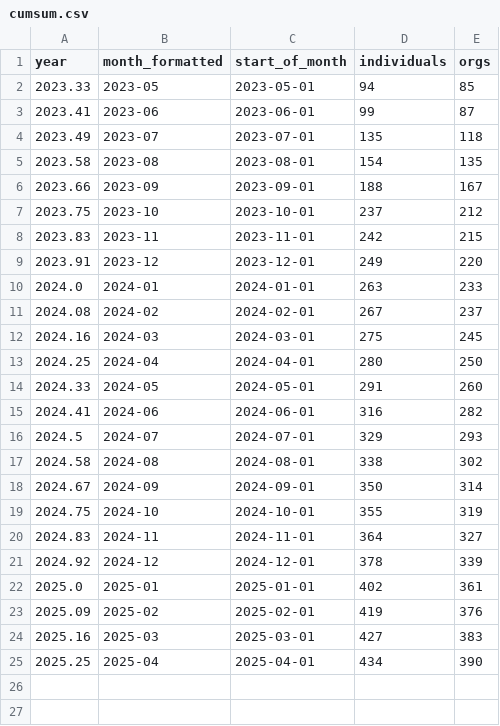
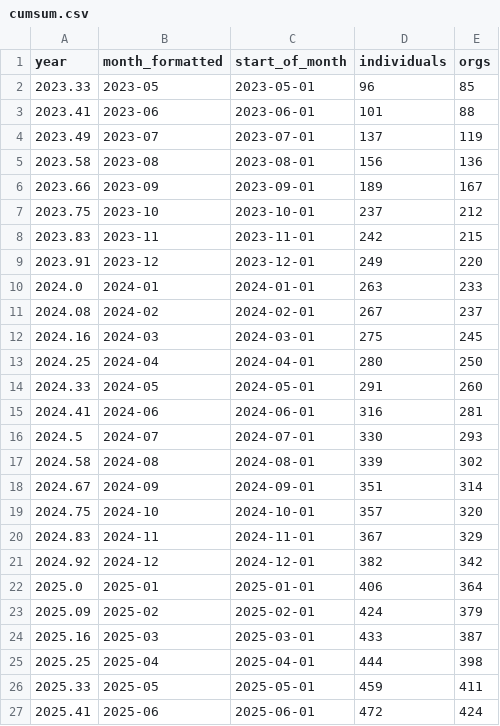
Before and after one commit to open-innovations/true-north, a CSV file: src/overview/membership/_data/cumsum.csv, drawn as a sheet.

```diff
--- a/src/overview/membership/_data/cumsum.csv
+++ b/src/overview/membership/_data/cumsum.csv
@@ -1,7 +1,7 @@
 year,month_formatted,start_of_month,individuals,orgs
-2023.33,2023-05,2023-05-01,94,85
-2023.41,2023-06,2023-06-01,99,87
-2023.49,2023-07,2023-07-01,135,118
-2023.58,2023-08,2023-08-01,154,135
-2023.66,2023-09,2023-09-01,188,167
+2023.33,2023-05,2023-05-01,96,85
+2023.41,2023-06,2023-06-01,101,88
+2023.49,2023-07,2023-07-01,137,119
+2023.58,2023-08,2023-08-01,156,136
+2023.66,2023-09,2023-09-01,189,167
 2023.75,2023-10,2023-10-01,237,212
@@ -14,12 +14,14 @@ year,month_formatted,start_of_month,individuals,orgs
 2024.33,2024-05,2024-05-01,291,260
-2024.41,2024-06,2024-06-01,316,282
-2024.5,2024-07,2024-07-01,329,293
-2024.58,2024-08,2024-08-01,338,302
-2024.67,2024-09,2024-09-01,350,314
-2024.75,2024-10,2024-10-01,355,319
-2024.83,2024-11,2024-11-01,364,327
-2024.92,2024-12,2024-12-01,378,339
-2025.0,2025-01,2025-01-01,402,361
-2025.09,2025-02,2025-02-01,419,376
-2025.16,2025-03,2025-03-01,427,383
-2025.25,2025-04,2025-04-01,434,390
+2024.41,2024-06,2024-06-01,316,281
+2024.5,2024-07,2024-07-01,330,293
+2024.58,2024-08,2024-08-01,339,302
+2024.67,2024-09,2024-09-01,351,314
+2024.75,2024-10,2024-10-01,357,320
+2024.83,2024-11,2024-11-01,367,329
+2024.92,2024-12,2024-12-01,382,342
+2025.0,2025-01,2025-01-01,406,364
+2025.09,2025-02,2025-02-01,424,379
+2025.16,2025-03,2025-03-01,433,387
+2025.25,2025-04,2025-04-01,444,398
+2025.33,2025-05,2025-05-01,459,411
+2025.41,2025-06,2025-06-01,472,424
```
Also changed, not shown: src/overview/membership/_data/sector_word_counts.csv, src/overview/membership/_data/true_north_members_list.csv, 4 other files.
